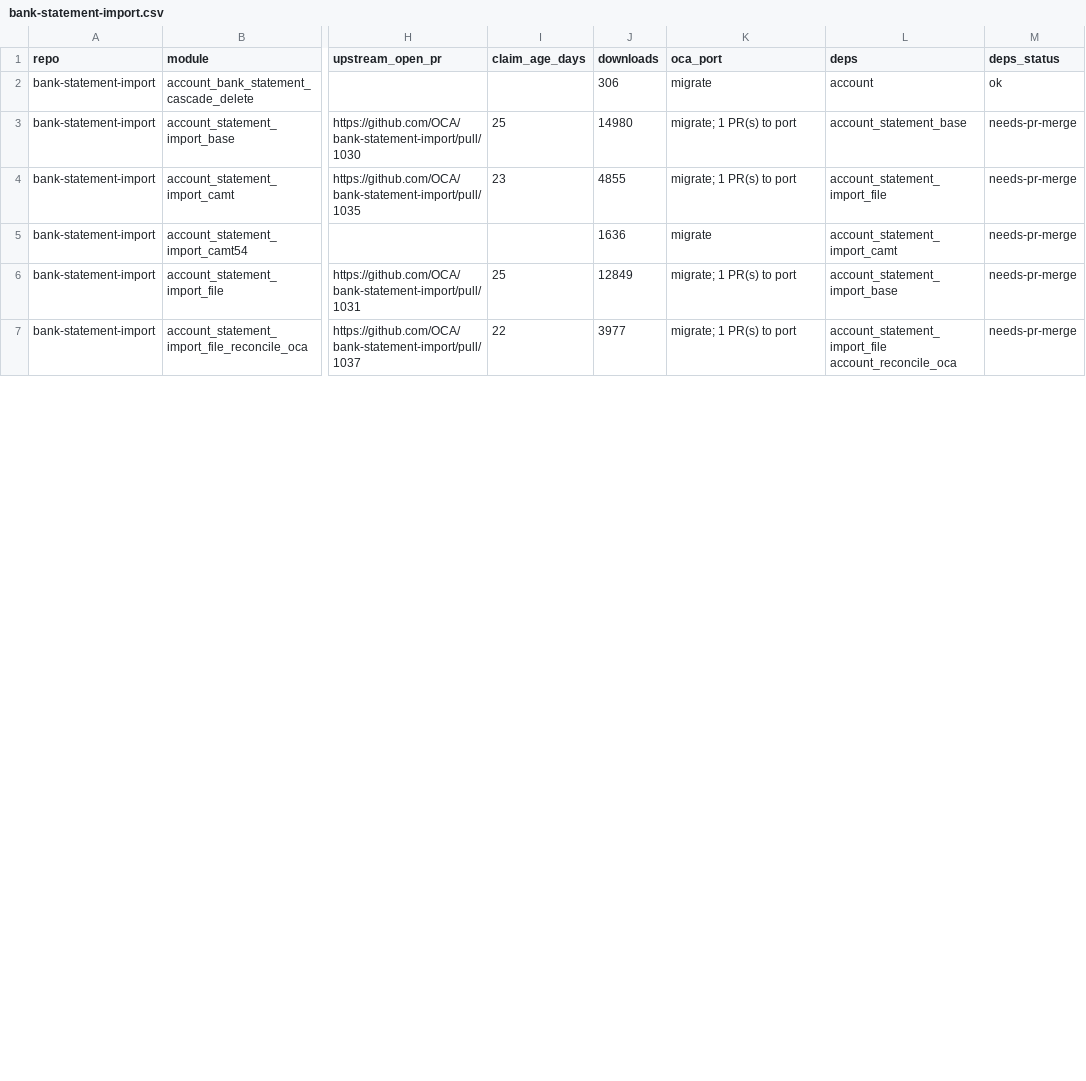
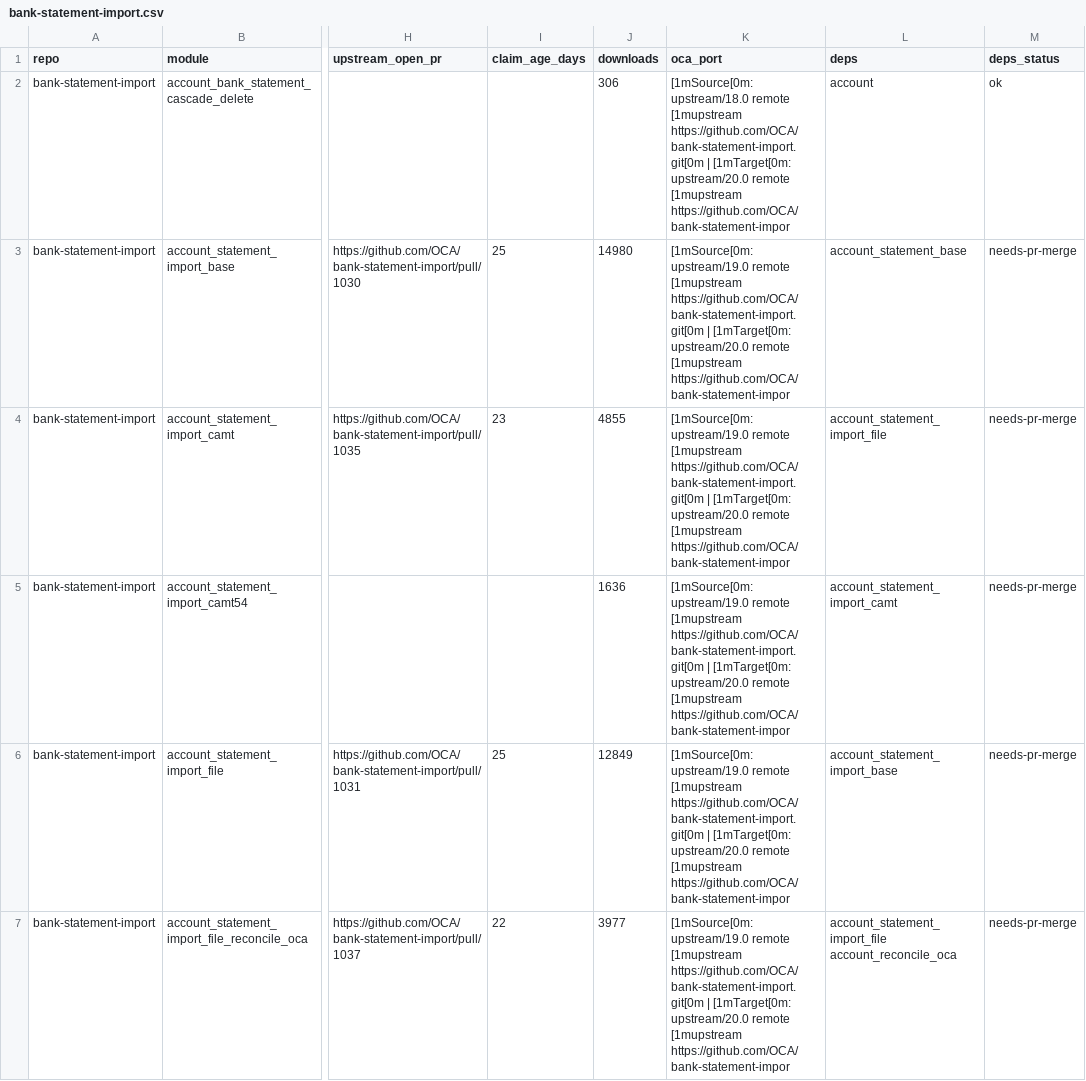
Before and after one commit to BADEP/oca-migration-tools, a CSV file: reports/20.0/bank-statement-import.csv, drawn as a sheet; only a part is shown, gaps mark what is left out; the diff covers the shown part only; the diff names each change by its address in the sheet, - before the commit and + after, or states it on an @@ line.

```diff
--- a/reports/20.0/bank-statement-import.csv
+++ b/reports/20.0/bank-statement-import.csv
-K2 (oca_port): migrate
+K2 (oca_port): [1mSource[0m: upstream/18.0 remote [1mupstream https://github.com/OCA/bank-statement-import.git[0m | [1mTarget[0m: upstream/20.0 remote [1mupstream https://github.com/OCA/bank-statement-impor
-K3:K4 (oca_port): migrate; 1 PR(s) to port
+K3:K4 (oca_port): [1mSource[0m: upstream/19.0 remote [1mupstream https://github.com/OCA/bank-statement-import.git[0m | [1mTarget[0m: upstream/20.0 remote [1mupstream https://github.com/OCA/bank-statement-impor
-K5 (oca_port): migrate
+K5 (oca_port): [1mSource[0m: upstream/19.0 remote [1mupstream https://github.com/OCA/bank-statement-import.git[0m | [1mTarget[0m: upstream/20.0 remote [1mupstream https://github.com/OCA/bank-statement-impor
-K6:K7 (oca_port): migrate; 1 PR(s) to port
+K6:K7 (oca_port): [1mSource[0m: upstream/19.0 remote [1mupstream https://github.com/OCA/bank-statement-import.git[0m | [1mTarget[0m: upstream/20.0 remote [1mupstream https://github.com/OCA/bank-statement-impor
```
Also changed, not shown: 15 edited cells elsewhere in this file, reports/20.0/account-financial-reporting.csv, reports/20.0/account-financial-tools.csv, 32 other files.
